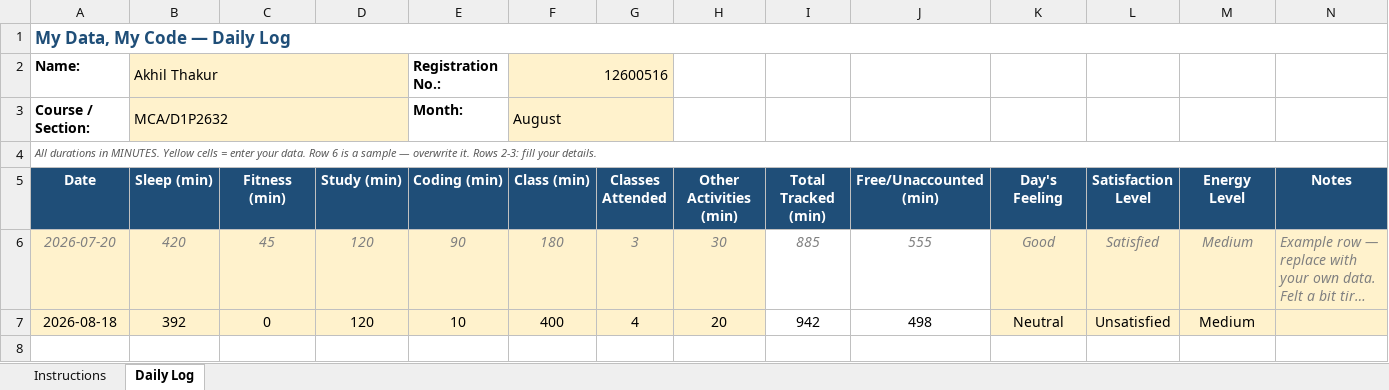
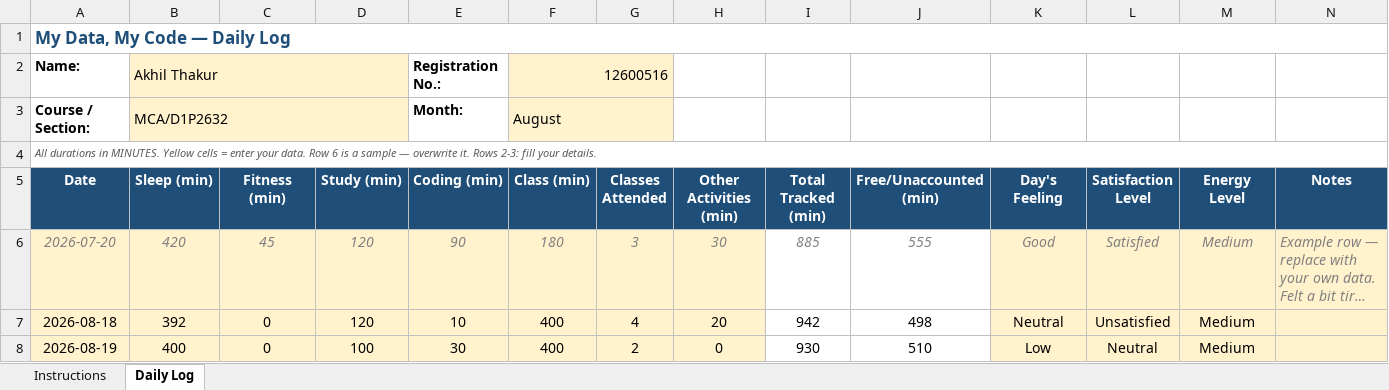
Before and after one commit to AkhilThakur008/12600516, an Excel workbook: 12600516.xlsx, sheet Daily Log, drawn as a sheet; long unchanged cells end in …; values as stored, in another font and other column widths than the file's, no borders; conditional formats not drawn; the diff names each change by its address in the sheet, - before the commit and + after, or states it on an @@ line.

Commit message:
19-08-2026

```diff
--- a/12600516.xlsx (sheet Daily Log)
+++ b/12600516.xlsx (sheet Daily Log)
+row 8: 2026-08-19 | 400 | 0 | 100 | 30 | 400 | 2 | 0 | 930 | 510 | Low | Neutral | Medium
```
